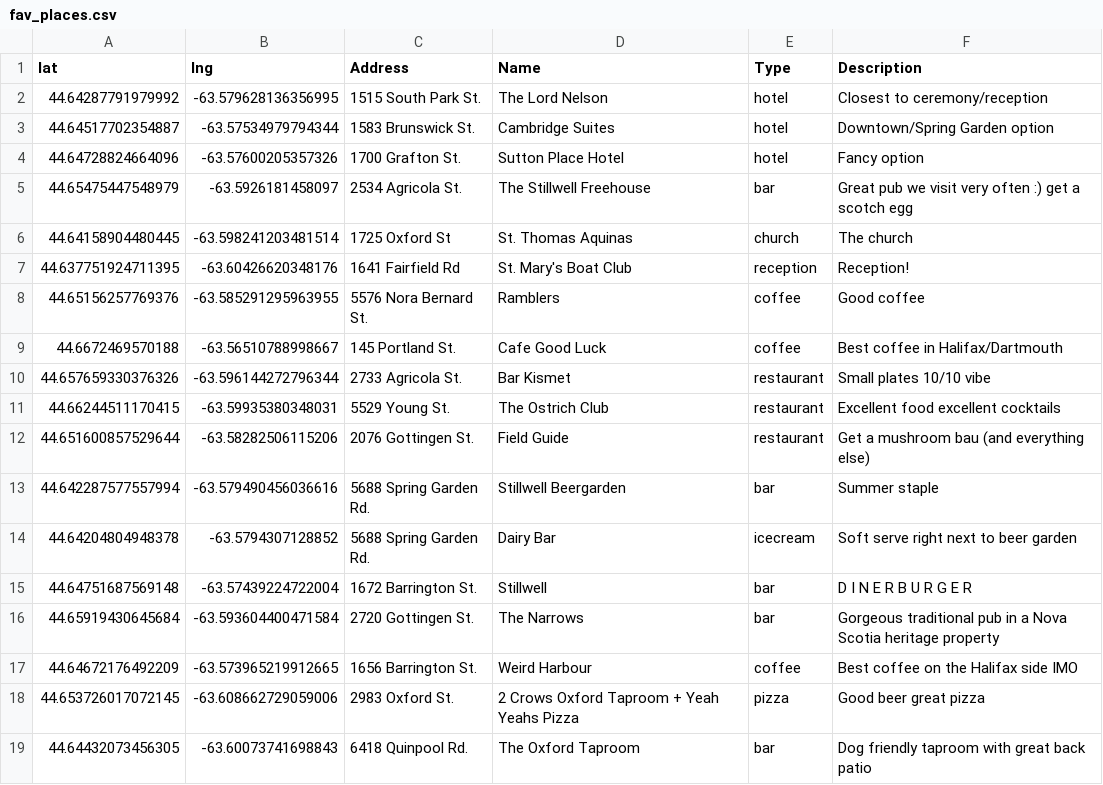
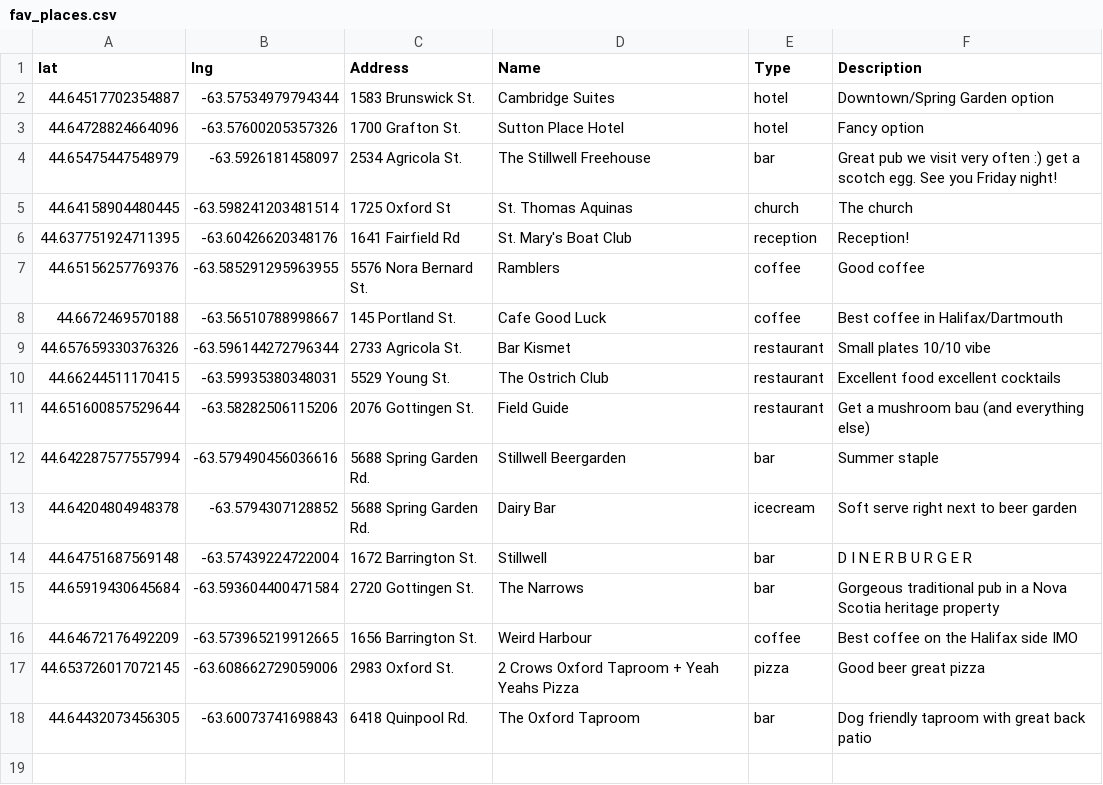
Before and after one commit to cgrdn/wedding-website, a CSV file: fav_places.csv, drawn as a sheet.

```diff
--- a/fav_places.csv
+++ b/fav_places.csv
@@ -1,6 +1,5 @@
 lat,lng,Address,Name,Type,Description
-44.64287791979992,-63.579628136356995,1515 South Park St.,The Lord Nelson,hotel,Closest to ceremony/reception
 44.64517702354887,-63.57534979794344,1583 Brunswick St.,Cambridge Suites,hotel,Downtown/Spring Garden option
 44.64728824664096,-63.57600205357326,1700 Grafton St.,Sutton Place Hotel,hotel,Fancy option
-44.65475447548979,-63.5926181458097,2534 Agricola St.,The Stillwell Freehouse,bar,Great pub we visit very often :) get a scotch egg
+44.65475447548979,-63.5926181458097,2534 Agricola St.,The Stillwell Freehouse,bar,Great pub we visit very often :) get a scotch egg. See you Friday night!
 44.64158904480445,-63.598241203481514,1725 Oxford St,St. Thomas Aquinas,church,The church
```
Also changed, not shown: 3 other files.
